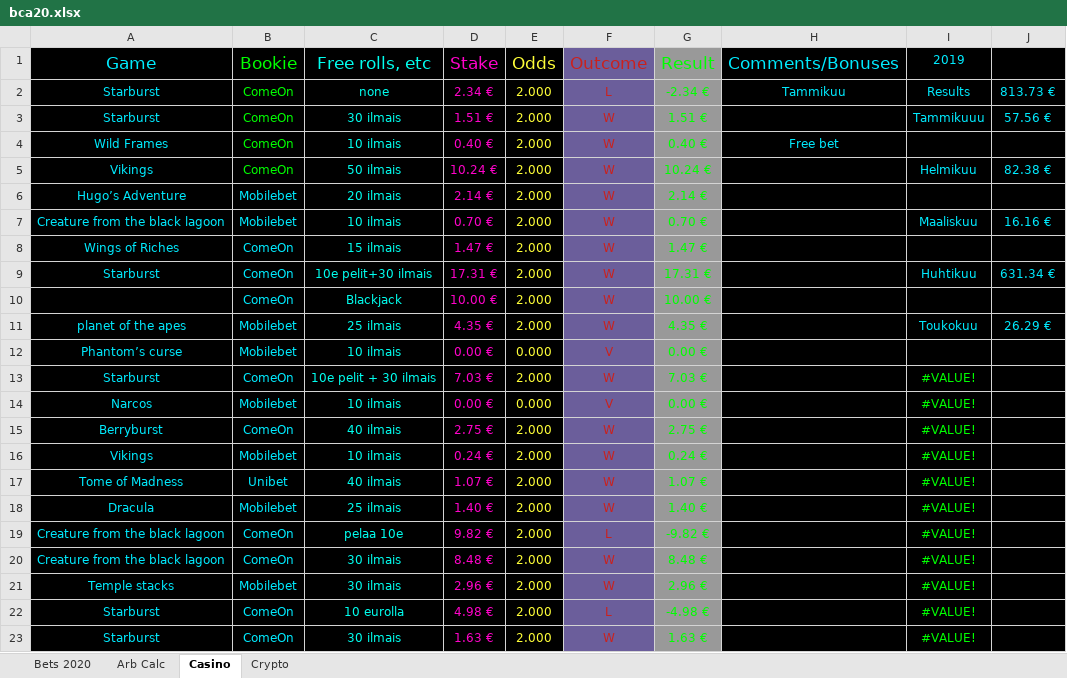
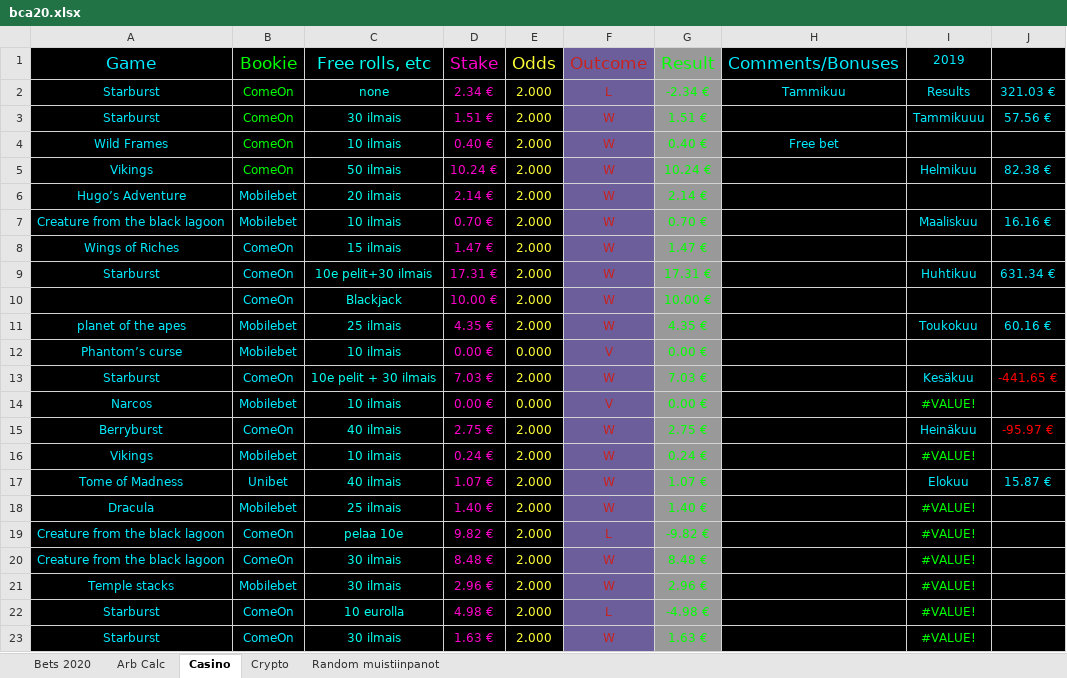
Before and after one commit to Dexcel93/betsit20, an Excel workbook: bca20.xlsx, sheet Casino, drawn as a sheet; only a part is shown; values as stored, in another font and other column widths than the file's, no borders; conditional formats not drawn; the diff covers the shown part only; the diff names each change by its address in the sheet, - before the commit and + after, or states it on an @@ line.

```diff
--- a/bca20.xlsx (sheet Casino)
+++ b/bca20.xlsx (sheet Casino)
+sheet tab: Random muistiinpanot
-J2: 813.73 €
+J2: 321.03 €
-J11: 26.29 €
+J11: 60.16 €
-I13 (2019): #VALUE!
+I13 (2019): Kesäkuu
-I13 text colour: #00FF00
+I13 text colour: #00EBFF
-J13: (empty)
+J13: -441.65 €
-I15 (2019): #VALUE!
+I15 (2019): Heinäkuu
-I15 text colour: #00FF00
+I15 text colour: #00EBFF
-J15: (empty)
+J15: -95.97 €
-I17 (2019): #VALUE!
+I17 (2019): Elokuu
-I17 text colour: #00FF00
+I17 text colour: #00EBFF
-J17: (empty)
+J17: 15.87 €
```
Also changed, not shown: 198 added rows elsewhere in this sheet, sheet Bets 2020, sheet Crypto, sheet Arb Calc.
